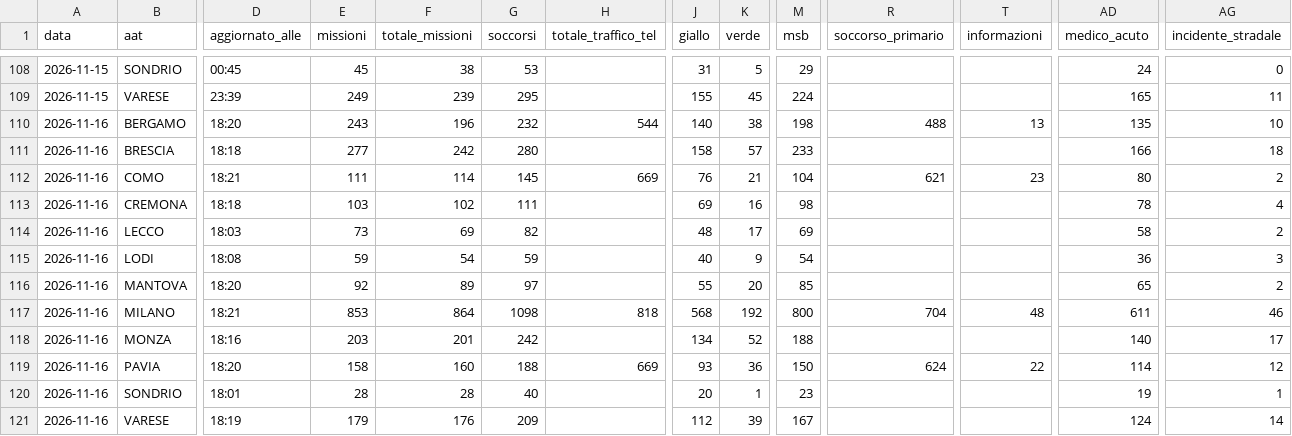
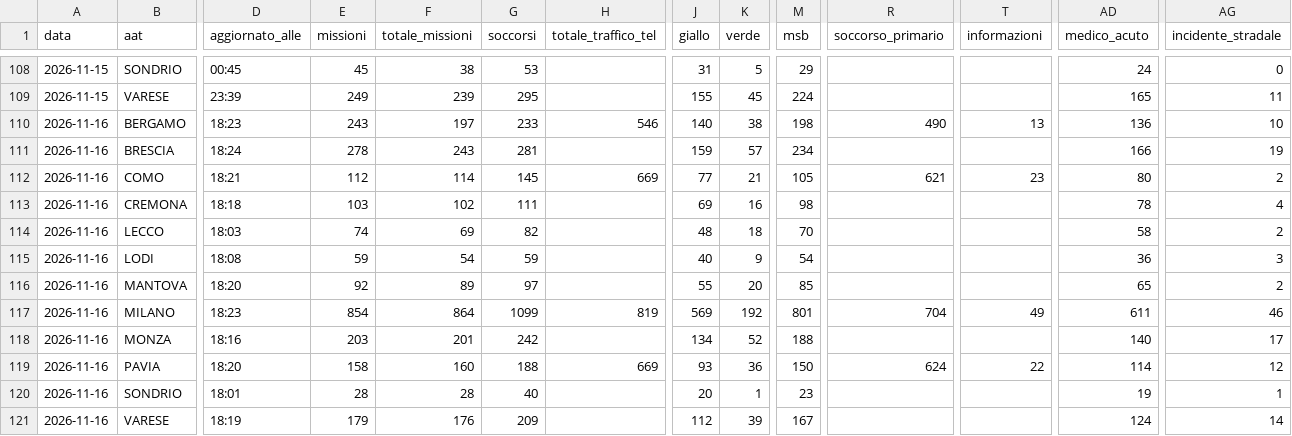
Before and after one commit to Alvarez2009-svg/4r3u1, a CSV file: data/giornaliero.csv, drawn as a sheet; only a part is shown, gaps mark what is left out; the diff names each change by its address in the sheet, - before the commit and + after, or states it on an @@ line.

```diff
--- a/data/giornaliero.csv
+++ b/data/giornaliero.csv
-D110 (aggiornato_alle): 18:20
+D110 (aggiornato_alle): 18:23
-F110 (totale_missioni): 196
+F110 (totale_missioni): 197
-G110 (soccorsi): 232
+G110 (soccorsi): 233
-H110 (totale_traffico_tel): 544
+H110 (totale_traffico_tel): 546
-R110 (soccorso_primario): 488
+R110 (soccorso_primario): 490
-AD110 (medico_acuto): 135
+AD110 (medico_acuto): 136
-D111 (aggiornato_alle): 18:18
+D111 (aggiornato_alle): 18:24
-E111 (missioni): 277
+E111 (missioni): 278
-F111 (totale_missioni): 242
+F111 (totale_missioni): 243
-G111 (soccorsi): 280
+G111 (soccorsi): 281
-J111 (giallo): 158
+J111 (giallo): 159
-M111 (msb): 233
+M111 (msb): 234
-AG111 (incidente_stradale): 18
+AG111 (incidente_stradale): 19
-E112 (missioni): 111
+E112 (missioni): 112
-J112 (giallo): 76
+J112 (giallo): 77
-M112 (msb): 104
+M112 (msb): 105
-E114 (missioni): 73
+E114 (missioni): 74
-K114 (verde): 17
+K114 (verde): 18
-M114 (msb): 69
+M114 (msb): 70
-D117 (aggiornato_alle): 18:21
+D117 (aggiornato_alle): 18:23
-E117 (missioni): 853
+E117 (missioni): 854
-G117 (soccorsi): 1098
+G117 (soccorsi): 1099
-H117 (totale_traffico_tel): 818
+H117 (totale_traffico_tel): 819
-J117 (giallo): 568
+J117 (giallo): 569
-M117 (msb): 800
+M117 (msb): 801
-T117 (informazioni): 48
+T117 (informazioni): 49
```
Also changed, not shown: 2 other files.
